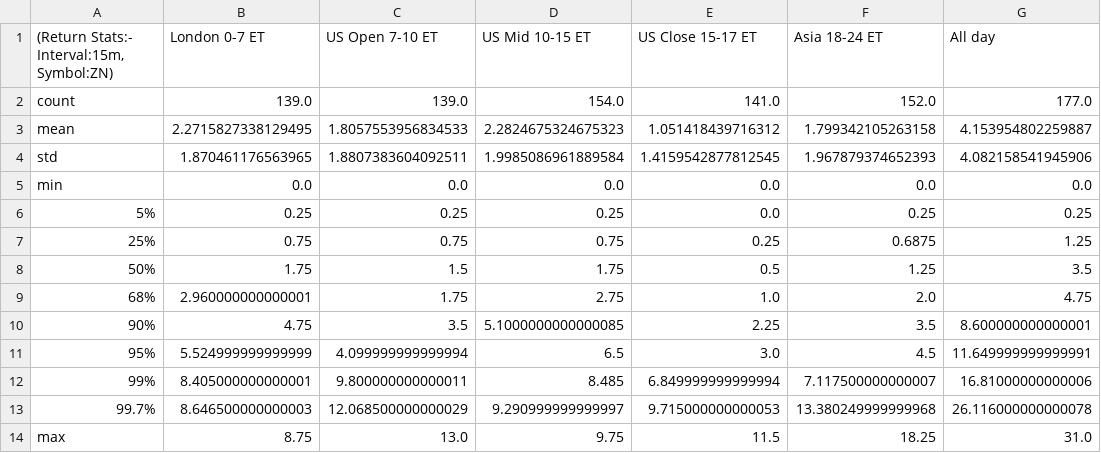
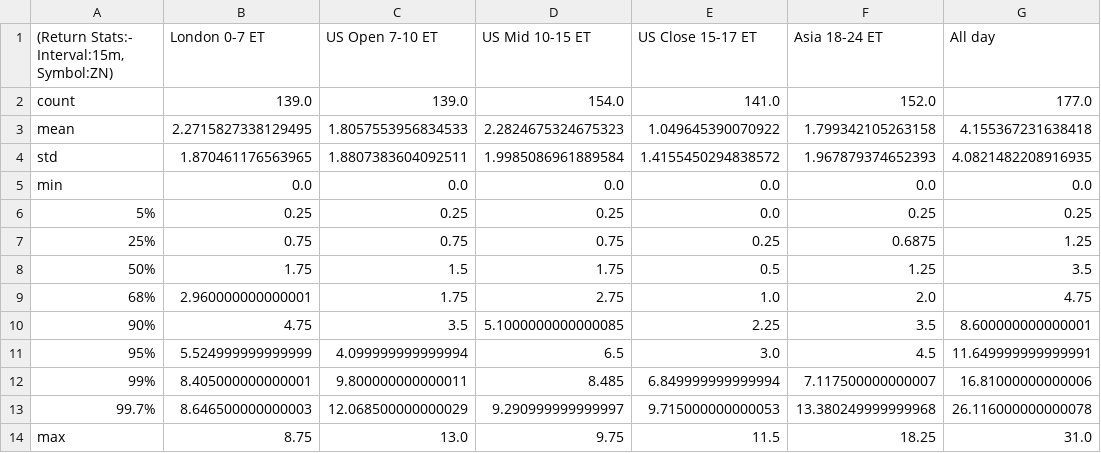
Before and after one commit to MinnieWang1213/DistroDashboard, a CSV file: Intraday_data_files_stats_and_plots_folder/ZN_15m_Returns_stats.csv, drawn as a sheet.

Commit message:
Add new stats/plots folders and files created by Python script

```diff
--- a/Intraday_data_files_stats_and_plots_folder/ZN_15m_Returns_stats.csv
+++ b/Intraday_data_files_stats_and_plots_folder/ZN_15m_Returns_stats.csv
@@ -2,4 +2,4 @@
 count,139.0,139.0,154.0,141.0,152.0,177.0
-mean,2.2715827338129495,1.8057553956834533,2.2824675324675323,1.051418439716312,1.799342105263158,4.153954802259887
-std,1.870461176563965,1.8807383604092511,1.9985086961889584,1.4159542877812545,1.967879374652393,4.082158541945906
+mean,2.2715827338129495,1.8057553956834533,2.2824675324675323,1.049645390070922,1.799342105263158,4.155367231638418
+std,1.870461176563965,1.8807383604092511,1.9985086961889584,1.4155450294838572,1.967879374652393,4.0821482208916935
 min,0.0,0.0,0.0,0.0,0.0,0.0
```
Also changed, not shown: Intraday_data_files_stats_and_plots_folder/ZN_1d_Returns_stats.csv, Intraday_data_files_stats_and_plots_folder/ZN_1h_Returns_stats.csv, 20 other files.
